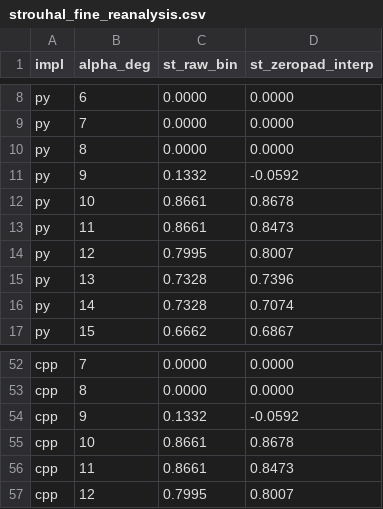
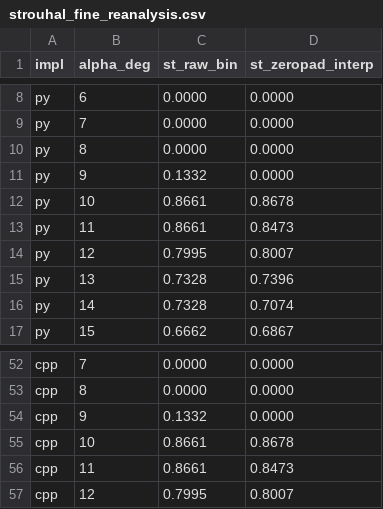
Before and after one commit to ElinaYXLin/ibpm_py, a CSV file: SURF_test/low_re/NACA0012/kurt_comp/2-follow_up/data/strouhal_fine_reanalysis.csv, drawn as a sheet; only a part is shown, gaps mark what is left out.

```diff
--- a/SURF_test/low_re/NACA0012/kurt_comp/2-follow_up/data/strouhal_fine_reanalysis.csv
+++ b/SURF_test/low_re/NACA0012/kurt_comp/2-follow_up/data/strouhal_fine_reanalysis.csv
@@ -10,3 +10,3 @@ py,7,0.0000,0.0000
 py,8,0.0000,0.0000
-py,9,0.1332,-0.0592
+py,9,0.1332,0.0000
 py,10,0.8661,0.8678
@@ -53,3 +53,3 @@ cpp,7,0.0000,0.0000
 cpp,8,0.0000,0.0000
-cpp,9,0.1332,-0.0592
+cpp,9,0.1332,0.0000
 cpp,10,0.8661,0.8678
```
Also changed, not shown: 12 other files.
